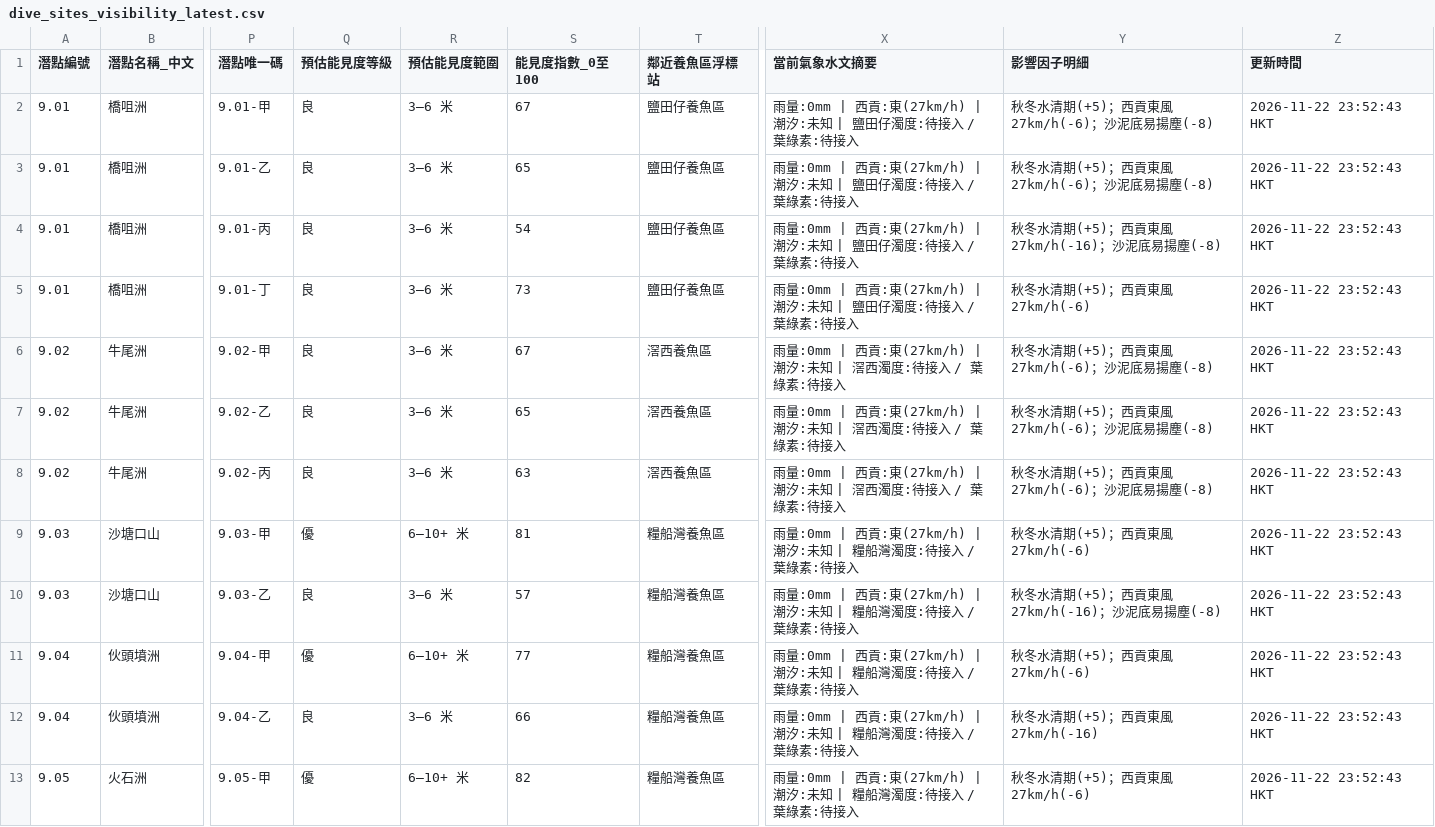
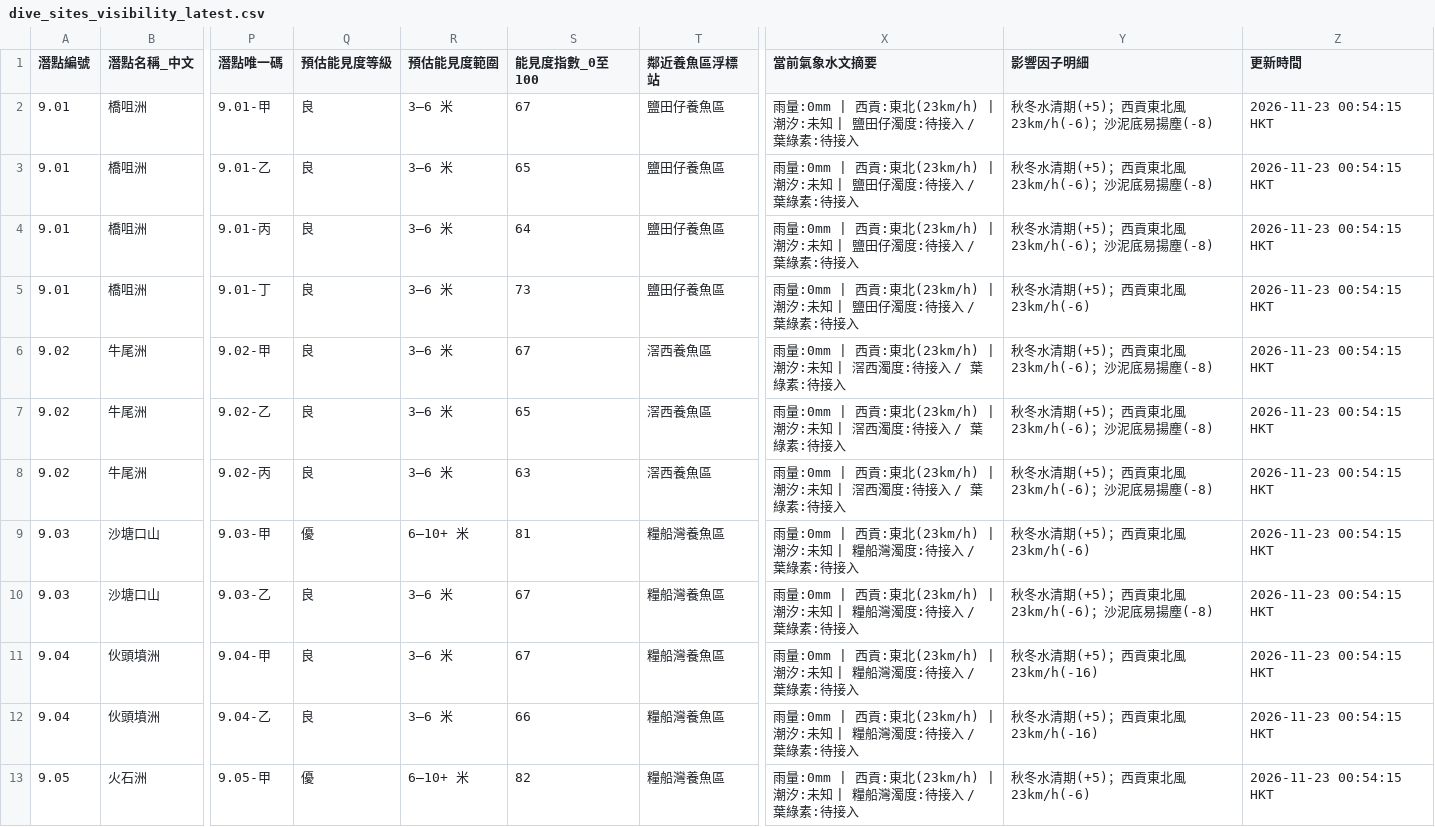
Before and after one commit to chanswc-sys/hk-dive-visibility-api, a CSV file: dive_sites_visibility_latest.csv, drawn as a sheet; only a part is shown, gaps mark what is left out; the diff covers the shown part only; the diff names each change by its address in the sheet, - before the commit and + after, or states it on an @@ line.

```diff
--- a/dive_sites_visibility_latest.csv
+++ b/dive_sites_visibility_latest.csv
-X2:X5 (當前氣象水文摘要): …西貢:東(27km/h) | 潮汐:…
+X2:X5 (當前氣象水文摘要): …西貢:東北(23km/h) | 潮汐:…
-Y2:Y3 (影響因子明細): 秋冬水清期(+5)；西貢東風27km/h(-6)；沙泥底易揚塵(-8)
+Y2:Y3 (影響因子明細): 秋冬水清期(+5)；西貢東北風23km/h(-6)；沙泥底易揚塵(-8)
-Z2:Z13 (更新時間): 2026-11-22 23:52:43 HKT
+Z2:Z13 (更新時間): 2026-11-23 00:54:15 HKT
-S4 (能見度指數_0至100): 54
+S4 (能見度指數_0至100): 64
-Y4 (影響因子明細): 秋冬水清期(+5)；西貢東風27km/h(-16)；沙泥底易揚塵(-8)
+Y4 (影響因子明細): 秋冬水清期(+5)；西貢東北風23km/h(-6)；沙泥底易揚塵(-8)
-Y5 (影響因子明細): 秋冬水清期(+5)；西貢東風27km/h(-6)
+Y5 (影響因子明細): 秋冬水清期(+5)；西貢東北風23km/h(-6)
-X6:X8 (當前氣象水文摘要): …西貢:東(27km/h) | 潮汐:…
+X6:X8 (當前氣象水文摘要): …西貢:東北(23km/h) | 潮汐:…
-Y6:Y8 (影響因子明細): 秋冬水清期(+5)；西貢東風27km/h(-6)；沙泥底易揚塵(-8)
+Y6:Y8 (影響因子明細): 秋冬水清期(+5)；西貢東北風23km/h(-6)；沙泥底易揚塵(-8)
-X9:X13 (當前氣象水文摘要): …西貢:東(27km/h) | 潮汐:…
+X9:X13 (當前氣象水文摘要): …西貢:東北(23km/h) | 潮汐:…
-Y9 (影響因子明細): 秋冬水清期(+5)；西貢東風27km/h(-6)
+Y9 (影響因子明細): 秋冬水清期(+5)；西貢東北風23km/h(-6)
-S10 (能見度指數_0至100): 57
+S10 (能見度指數_0至100): 67
-Y10 (影響因子明細): 秋冬水清期(+5)；西貢東風27km/h(-16)；沙泥底易揚塵(-8)
+Y10 (影響因子明細): 秋冬水清期(+5)；西貢東北風23km/h(-6)；沙泥底易揚塵(-8)
-Q11 (預估能見度等級): 優
+Q11 (預估能見度等級): 良
-R11 (預估能見度範圍): 6–10+ 米
+R11 (預估能見度範圍): 3–6 米
-S11 (能見度指數_0至100): 77
+S11 (能見度指數_0至100): 67
-Y11 (影響因子明細): 秋冬水清期(+5)；西貢東風27km/h(-6)
+Y11 (影響因子明細): 秋冬水清期(+5)；西貢東北風23km/h(-16)
-Y12 (影響因子明細): 秋冬水清期(+5)；西貢東風27km/h(-16)
+Y12 (影響因子明細): 秋冬水清期(+5)；西貢東北風23km/h(-16)
-Y13 (影響因子明細): 秋冬水清期(+5)；西貢東風27km/h(-6)
+Y13 (影響因子明細): 秋冬水清期(+5)；西貢東北風23km/h(-6)
```
Also changed, not shown: 158 edited cells elsewhere in this file, visibility_latest.csv, 2 other files.
